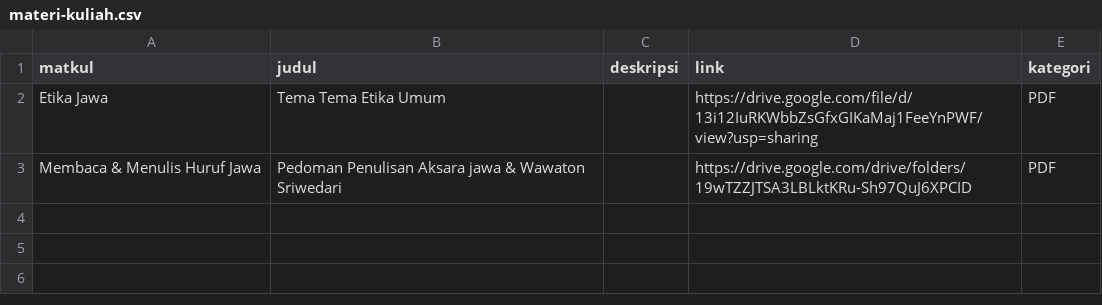
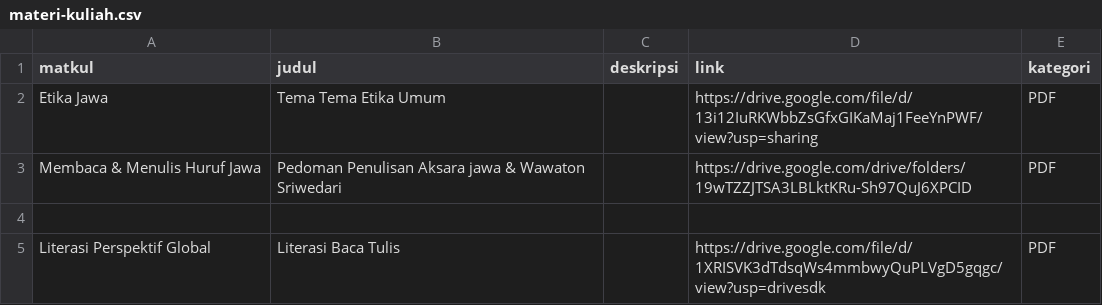
Before and after one commit to ardia-kun/pbj24, a CSV file: data/materi-kuliah.csv, drawn as a sheet; the diff names each change by its address in the sheet, - before the commit and + after, or states it on an @@ line.

```diff
--- a/data/materi-kuliah.csv
+++ b/data/materi-kuliah.csv
+row 4: (empty)
+row 5: Literasi Perspektif Global | Literasi Baca Tulis |  | https://drive.google.com/file/d/1XRISVK3dTdsqWs4mmbwyQuPLVgD5gqgc/view?usp=drivesdk | PDF
```
